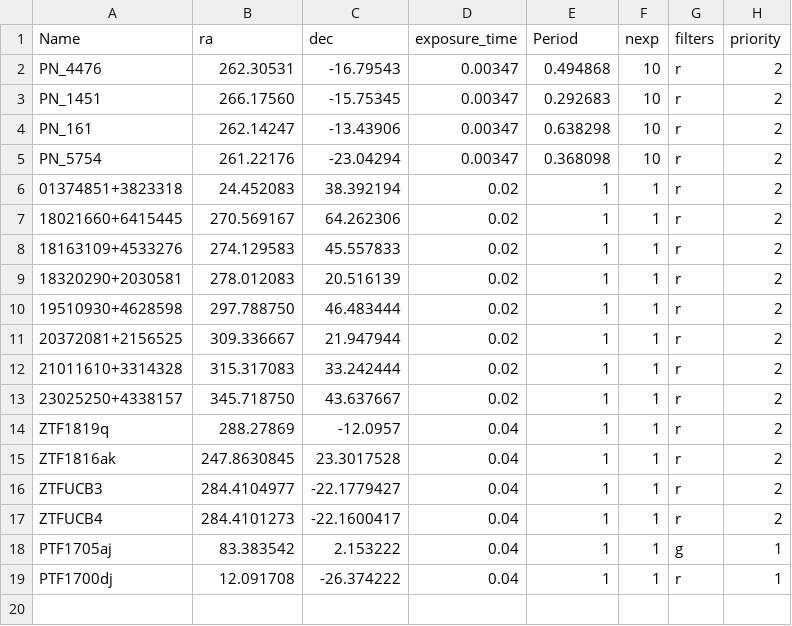
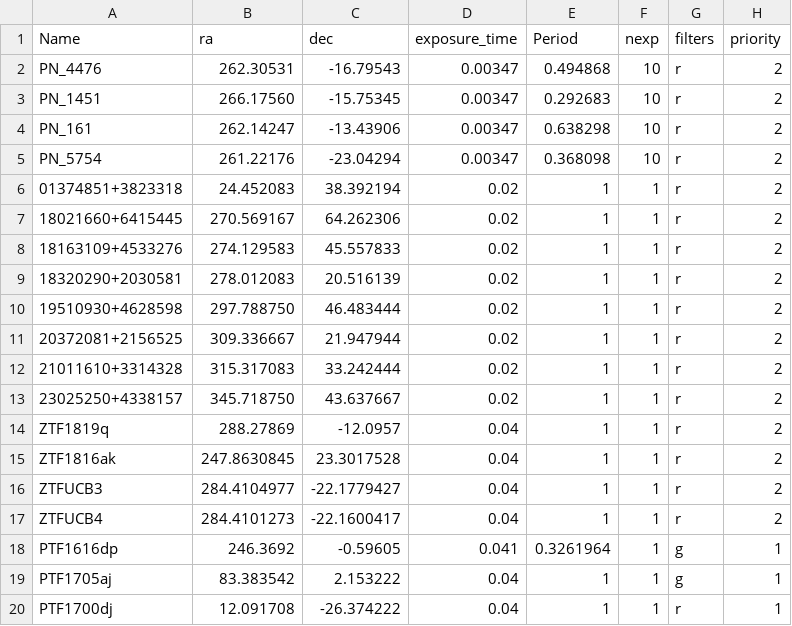
Before and after one commit to mcoughlin/kp84, a CSV file: input/objects.csv, drawn as a sheet; the diff names each change by its address in the sheet, - before the commit and + after, or states it on an @@ line.

Commit message:
added target to objects.csv
added 1616dp, now correct format

```diff
--- a/input/objects.csv
+++ b/input/objects.csv
+row 18: PTF1616dp | 246.3692 | -0.59605 | 0.041 | 0.3261964 | 1 | g | 1
```
